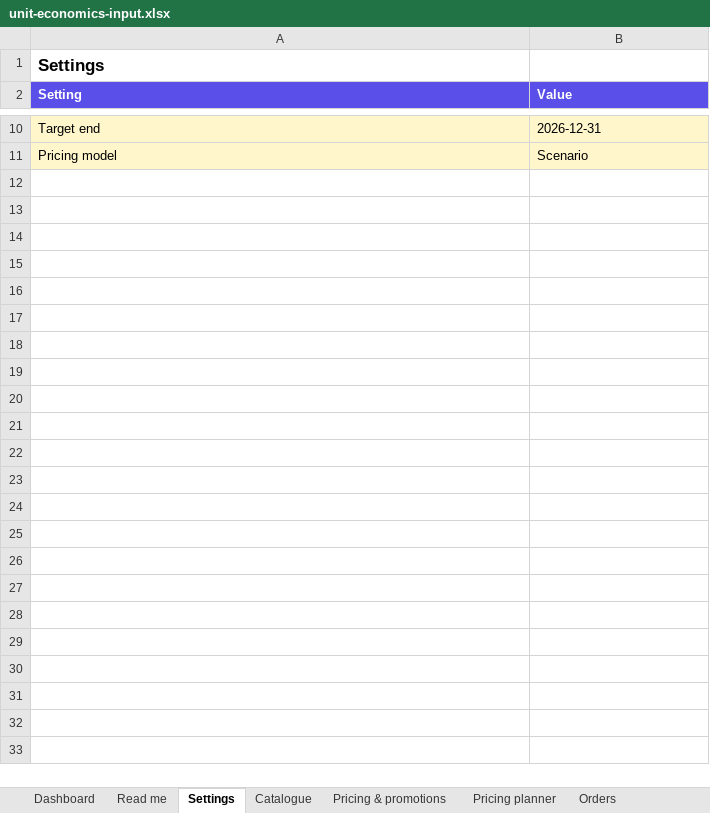
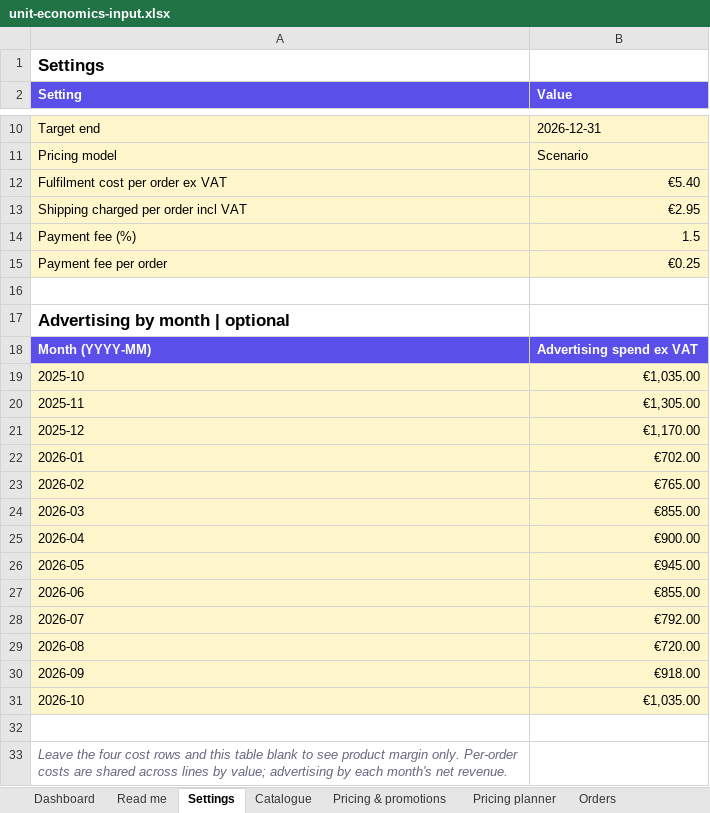
Before and after one commit to eduardosalomonm/shopify-unit-economics, an Excel workbook: assets/unit-economics-input.xlsx, sheet Settings, drawn as a sheet; only a part is shown, gaps mark what is left out; values as stored, in another font and other column widths than the file's, no borders; the diff names each change by its address in the sheet, - before the commit and + after, or states it on an @@ line.

```diff
--- a/assets/unit-economics-input.xlsx (sheet Settings)
+++ b/assets/unit-economics-input.xlsx (sheet Settings)
+row 12: Fulfilment cost per order ex VAT | €5.40
+row 13: Shipping charged per order incl VAT | €2.95
+row 14: Payment fee (%) | 1.5
+row 15: Payment fee per order | €0.25
+row 16: (empty)
+row 17: Advertising by month | optional
+row 18: Month (YYYY-MM) | Advertising spend ex VAT
+row 19: 2025-10 | €1,035.00
+row 20: 2025-11 | €1,305.00
+row 21: 2025-12 | €1,170.00
+row 22: 2026-01 | €702.00
+row 23: 2026-02 | €765.00
+row 24: 2026-03 | €855.00
+row 25: 2026-04 | €900.00
+row 26: 2026-05 | €945.00
+row 27: 2026-06 | €855.00
+row 28: 2026-07 | €792.00
+row 29: 2026-08 | €720.00
+row 30: 2026-09 | €918.00
+row 31: 2026-10 | €1,035.00
+row 32: (empty)
+row 33: Leave the four cost rows and this table blank to see product margin only. Per-order costs are shared across lines by value; advertising by each month's net revenue.
```
Also changed, not shown: sheet Orders, sheet Dashboard, sheet Read me, formulas that keep their value, charts or pictures, 14 other files.
